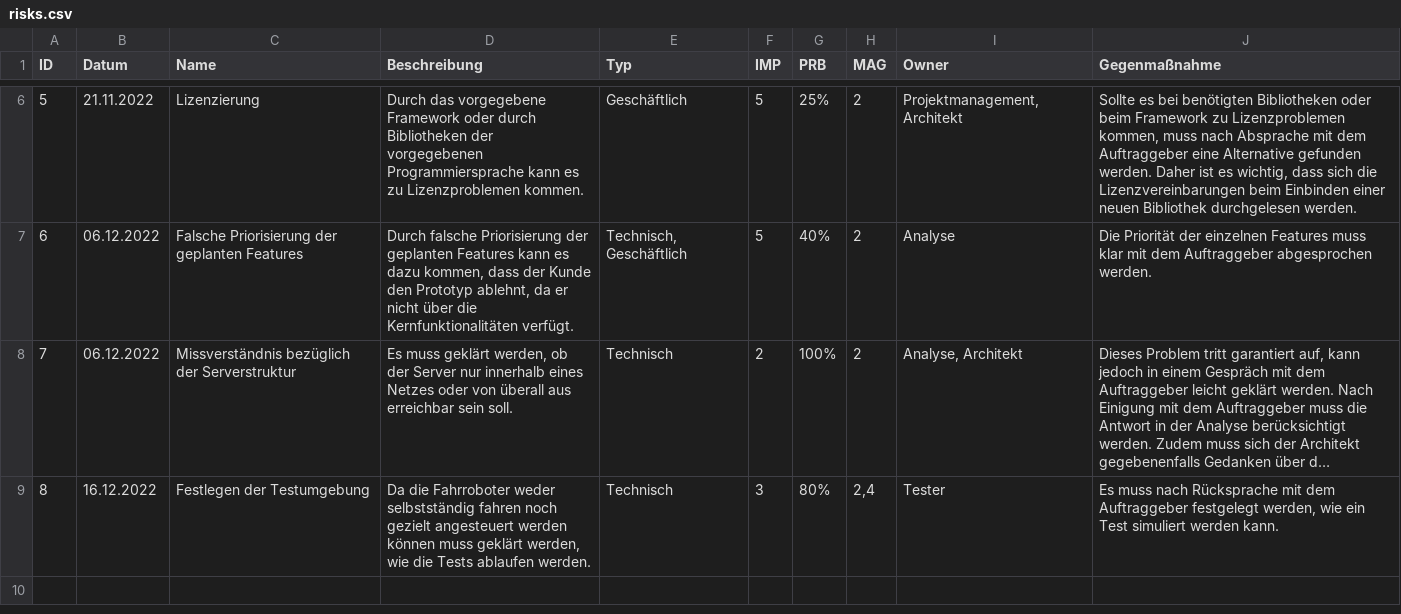
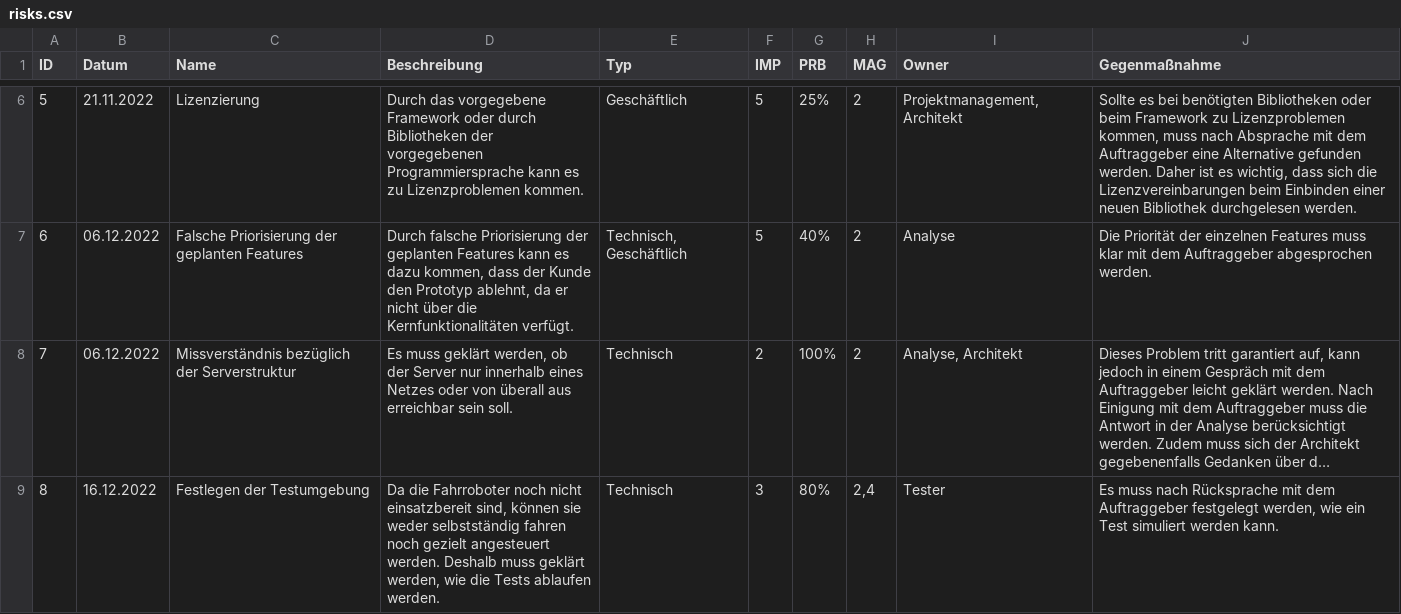
Before and after one commit to SE-I1-Follow-Me/SE-Projekt-I1, a CSV file: docs/project_management/risks.csv, drawn as a sheet; only a part is shown, gaps mark what is left out; long unchanged cells end in …; the diff names each change by its address in the sheet, - before the commit and + after, or states it on an @@ line.

Commit message:
Updated system-wide requirements and risks according to coach feedback

```diff
--- a/docs/project_management/risks.csv
+++ b/docs/project_management/risks.csv
-D9 (Beschreibung): …die Fahrroboter weder selbstständig fahren noch gezielt angesteuert werden können muss geklärt…
+D9 (Beschreibung): …die Fahrroboter noch nicht einsatzbereit sind, können sie weder selbstständig fahren noch gezielt angesteuert werden. Deshalb muss geklärt…
```
Also changed, not shown: 1 other file.
